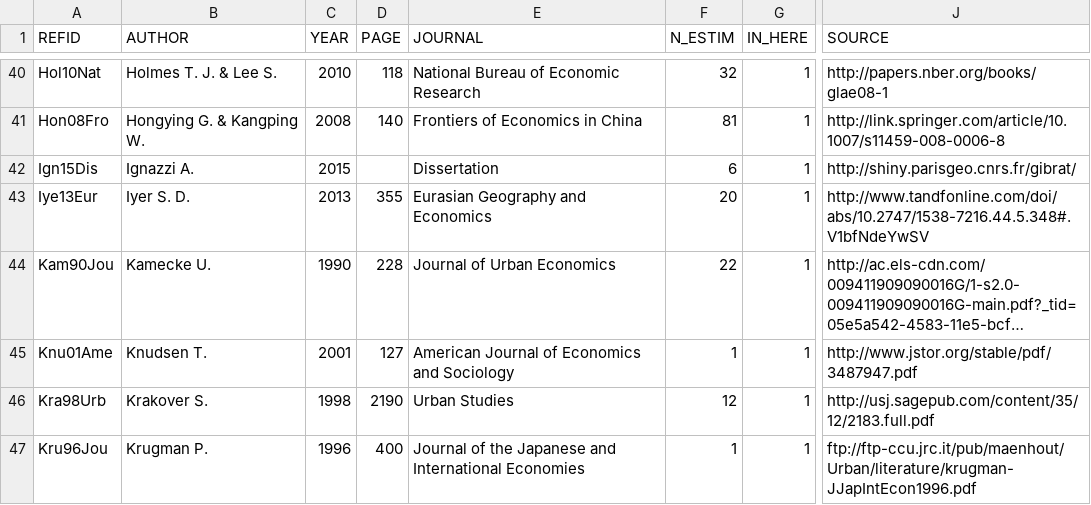
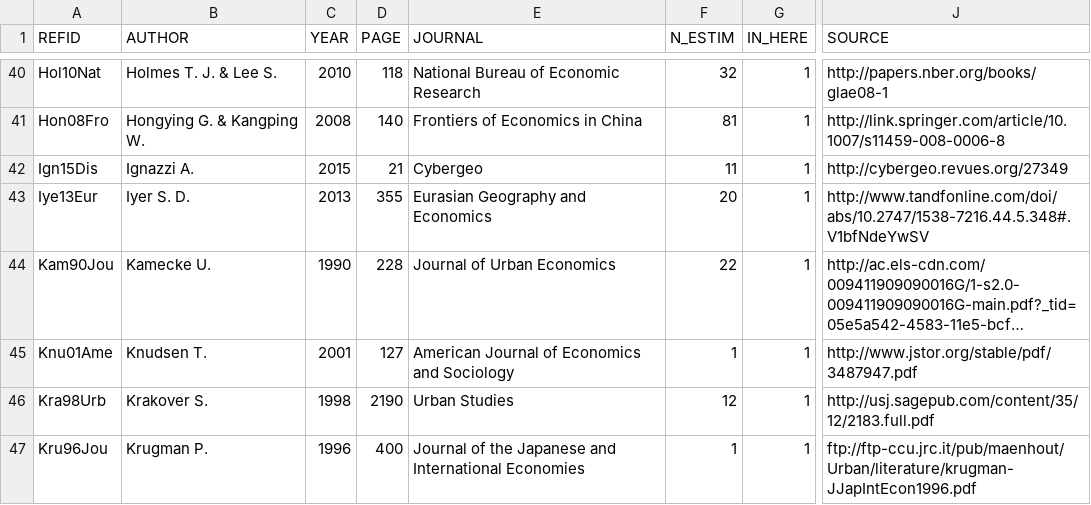
Before and after one commit to ClementineCttn/MetaZipf, a CSV file: data/zipf_refs.csv, drawn as a sheet; only a part is shown, gaps mark what is left out; long unchanged cells end in …; the diff names each change by its address in the sheet, - before the commit and + after, or states it on an @@ line.

```diff
--- a/data/zipf_refs.csv
+++ b/data/zipf_refs.csv
-D42 (PAGE): (empty)
+D42 (PAGE): 21
-E42 (JOURNAL): Dissertation
+E42 (JOURNAL): Cybergeo
-F42 (N_ESTIM): 6
+F42 (N_ESTIM): 11
-J42 (SOURCE): http://shiny.parisgeo.cnrs.fr/gibrat/
+J42 (SOURCE): http://cybergeo.revues.org/27349
```
Also changed, not shown: data/zipf_meta.csv.
